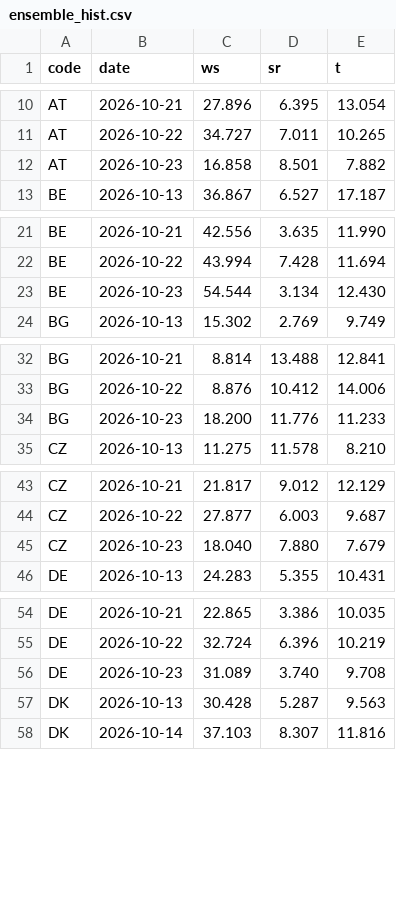
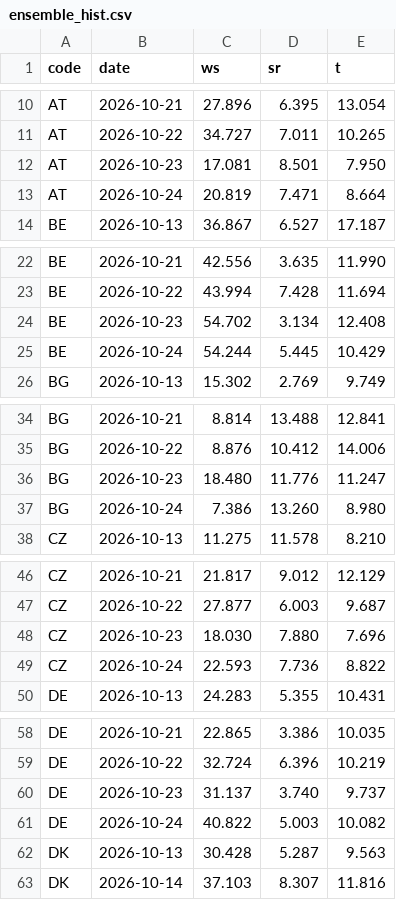
Before and after one commit to ilbakarol-ui/miks-energii, a CSV file: data/shared_weather/ensemble_hist.csv, drawn as a sheet; only a part is shown, gaps mark what is left out; the diff covers the shown part only.

```diff
--- a/data/shared_weather/ensemble_hist.csv
+++ b/data/shared_weather/ensemble_hist.csv
@@ -11,3 +11,4 @@ AT,2026-10-21,27.896,6.395,13.054
 AT,2026-10-22,34.727,7.011,10.265
-AT,2026-10-23,16.858,8.501,7.882
+AT,2026-10-23,17.081,8.501,7.950
+AT,2026-10-24,20.819,7.471,8.664
 BE,2026-10-13,36.867,6.527,17.187
@@ -22,3 +23,4 @@ BE,2026-10-21,42.556,3.635,11.990
 BE,2026-10-22,43.994,7.428,11.694
-BE,2026-10-23,54.544,3.134,12.430
+BE,2026-10-23,54.702,3.134,12.408
+BE,2026-10-24,54.244,5.445,10.429
 BG,2026-10-13,15.302,2.769,9.749
@@ -33,3 +35,4 @@ BG,2026-10-21,8.814,13.488,12.841
 BG,2026-10-22,8.876,10.412,14.006
-BG,2026-10-23,18.200,11.776,11.233
+BG,2026-10-23,18.480,11.776,11.247
+BG,2026-10-24,7.386,13.260,8.980
 CZ,2026-10-13,11.275,11.578,8.210
@@ -44,3 +47,4 @@ CZ,2026-10-21,21.817,9.012,12.129
 CZ,2026-10-22,27.877,6.003,9.687
-CZ,2026-10-23,18.040,7.880,7.679
+CZ,2026-10-23,18.030,7.880,7.696
+CZ,2026-10-24,22.593,7.736,8.822
 DE,2026-10-13,24.283,5.355,10.431
@@ -55,3 +59,4 @@ DE,2026-10-21,22.865,3.386,10.035
 DE,2026-10-22,32.724,6.396,10.219
-DE,2026-10-23,31.089,3.740,9.708
+DE,2026-10-23,31.137,3.740,9.737
+DE,2026-10-24,40.822,5.003,10.082
 DK,2026-10-13,30.428,5.287,9.563
```
Also changed, not shown: 20 added rows and 39 edited cells elsewhere in this file, 2 other files.
